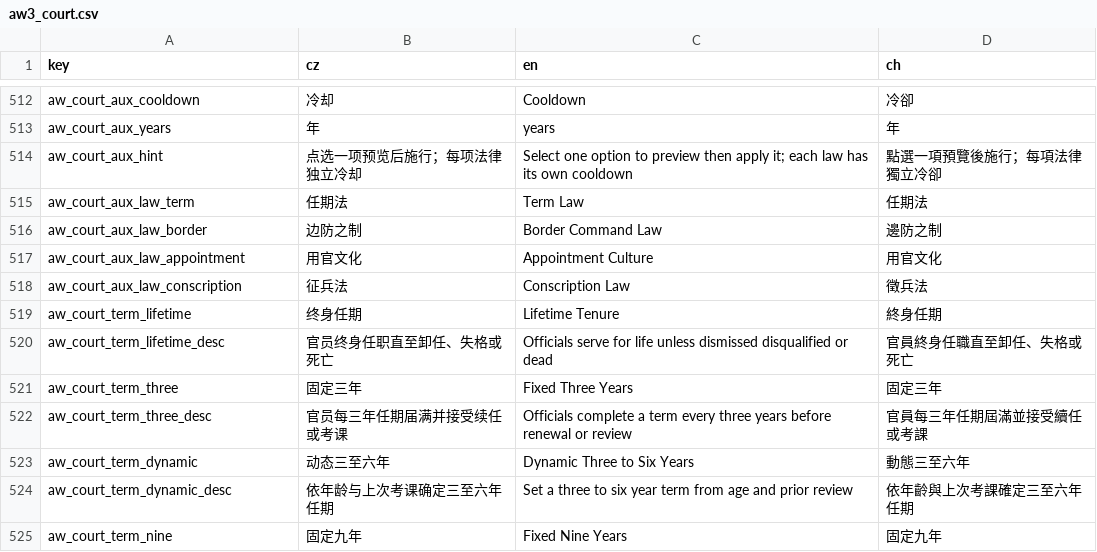
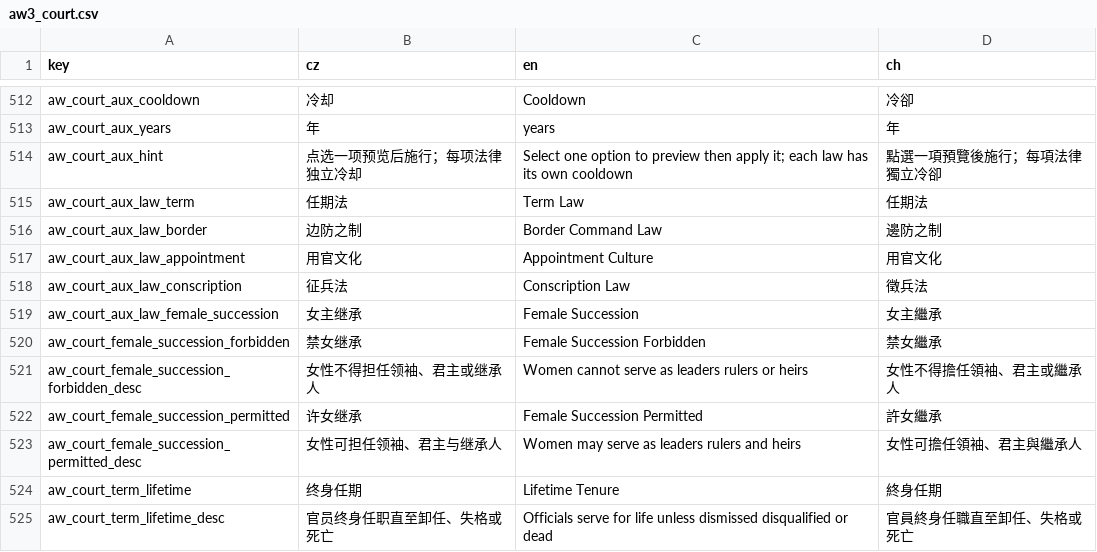
Before and after one commit to monpai-lover/AncientWarfare3.0, a CSV file: Locales/aw3_court.csv, drawn as a sheet; only a part is shown, gaps mark what is left out; the shorter side is filled out with more unchanged rows; the diff names each change by its address in the sheet, - before the commit and + after, or states it on an @@ line.

Commit message:
fix: unify succession and Sinitic name editing

```diff
--- a/Locales/aw3_court.csv
+++ b/Locales/aw3_court.csv
+row 519: aw_court_aux_law_female_succession | 女主继承 | Female Succession | 女主繼承
+row 520: aw_court_female_succession_forbidden | 禁女继承 | Female Succession Forbidden | 禁女繼承
+row 521: aw_court_female_succession_forbidden_desc | 女性不得担任领袖、君主或继承人 | Women cannot serve as leaders rulers or heirs | 女性不得擔任領袖、君主或繼承人
+row 522: aw_court_female_succession_permitted | 许女继承 | Female Succession Permitted | 許女繼承
+row 523: aw_court_female_succession_permitted_desc | 女性可担任领袖、君主与继承人 | Women may serve as leaders rulers and heirs | 女性可擔任領袖、君主與繼承人
```
Also changed, not shown: Locales/others.csv, 17 other files.
